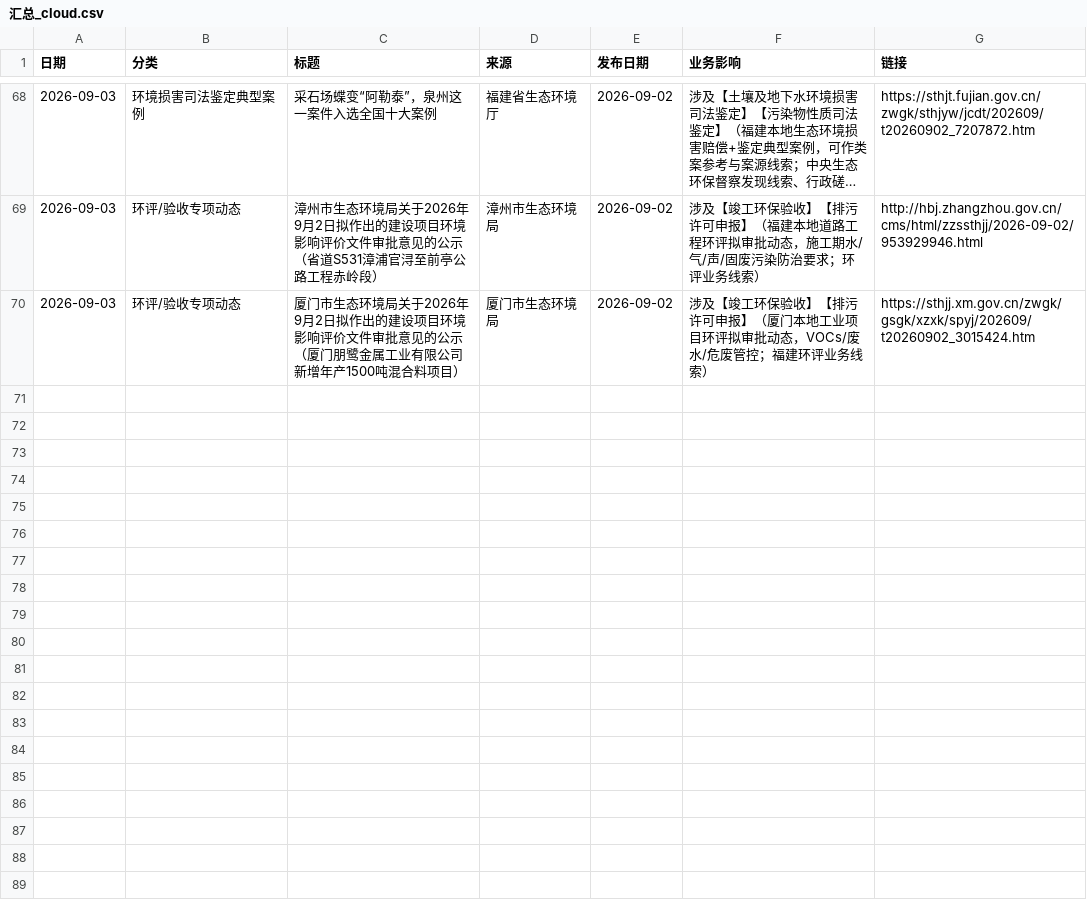
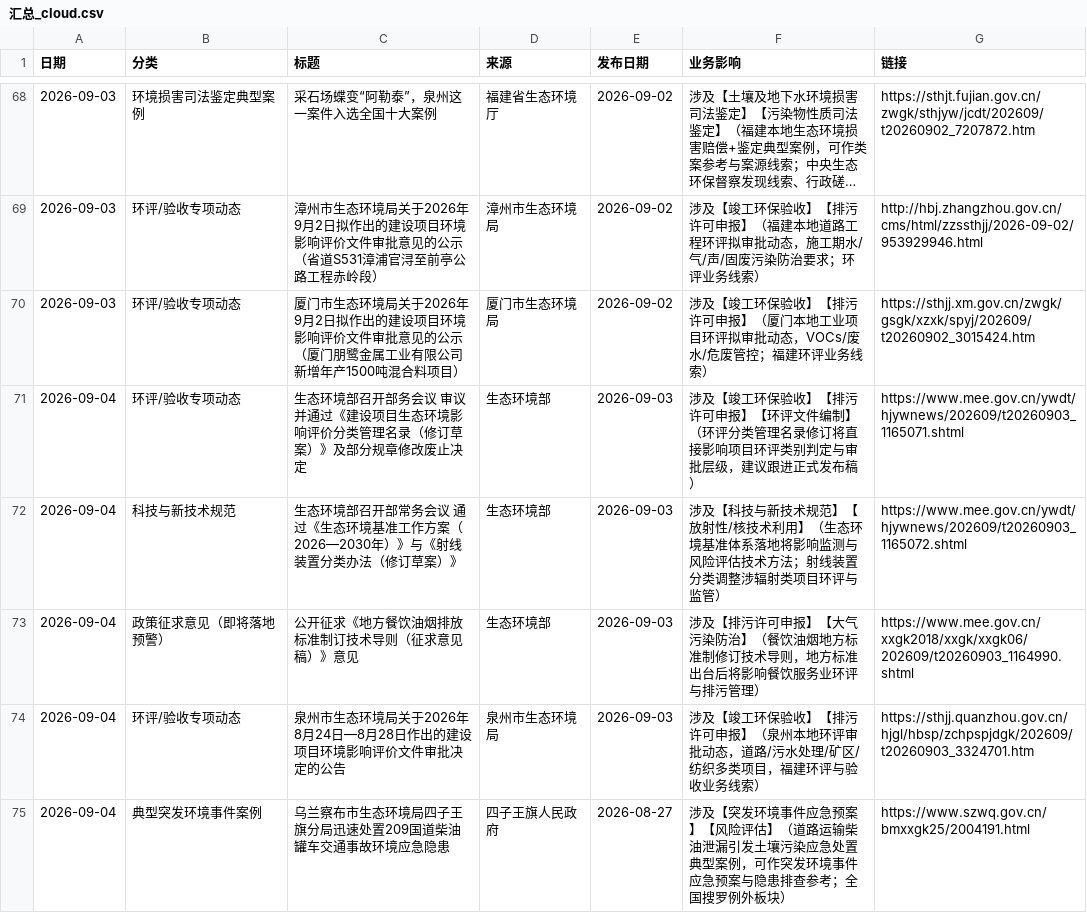
Before and after one commit to lhxziyou/daily-env-brief, a CSV file: 汇总_cloud.csv, drawn as a sheet; only a part is shown, gaps mark what is left out; long unchanged cells end in …; the diff names each change by its address in the sheet, - before the commit and + after, or states it on an @@ line.

Commit message:
cloud local primary push 2026-09-04

```diff
--- a/汇总_cloud.csv
+++ b/汇总_cloud.csv
+row 71: 2026-09-04 | 环评/验收专项动态 | 生态环境部召开部务会议 审议并通过《建设项目生态环境影响评价分类管理名录（修订草案）》及部分规章修改废止决定 | 生态环境部 | 2026-09-03 | 涉及【竣工环保验收】【排污许可申报】【环评文件编制】（环评分类管理名录修订将直接影响项目环评类别判定与审批层级，建议跟进正式发布稿） | https://www.mee.gov.cn/ywdt/hjywnews/202609/t20260903_1165071.shtml
+row 72: 2026-09-04 | 科技与新技术规范 | 生态环境部召开部常务会议 通过《生态环境基准工作方案（2026—2030年）》与《射线装置分类办法（修订草案）》 | 生态环境部 | 2026-09-03 | 涉及【科技与新技术规范】【放射性/核技术利用】（生态环境基准体系落地将影响监测与风险评估技术方法；射线装置分类调整涉辐射类项目环评与监管） | https://www.mee.gov.cn/ywdt/hjywnews/202609/t20260903_1165072.shtml
+row 73: 2026-09-04 | 政策征求意见（即将落地预警） | 公开征求《地方餐饮油烟排放标准制订技术导则（征求意见稿）》意见 | 生态环境部 | 2026-09-03 | 涉及【排污许可申报】【大气污染防治】（餐饮油烟地方标准制修订技术导则，地方标准出台后将影响餐饮服务业环评与排污管理） | https://www.mee.gov.cn/xxgk2018/xxgk/xxgk06/202609/t20260903_1164990.shtml
+row 74: 2026-09-04 | 环评/验收专项动态 | 泉州市生态环境局关于2026年8月24日—8月28日作出的建设项目环境影响评价文件审批决定的公告 | 泉州市生态环境局 | 2026-09-03 | 涉及【竣工环保验收】【排污许可申报】（泉州本地环评审批动态，道路/污水处理/矿区/纺织多类项目，福建环评与验收业务线索） | https://sthjj.quanzhou.gov.cn/hjgl/hbsp/zchpspjdgk/202609/t20260903_3324701.htm
+row 75: 2026-09-04 | 典型突发环境事件案例 | 乌兰察布市生态环境局四子王旗分局迅速处置209国道柴油罐车交通事故环境应急隐患 | 四子王旗人民政府 | 2026-08-27 | 涉及【突发环境事件应急预案】【风险评估】（道路运输柴油泄漏引发土壤污染应急处置典型案例，可作突发环境事件应急预案与隐患排查参考；全国搜罗例外板块） | https://www.szwq.gov.cn/bmxxgk25/2004191.html
```
Also changed, not shown: 1 other file.
